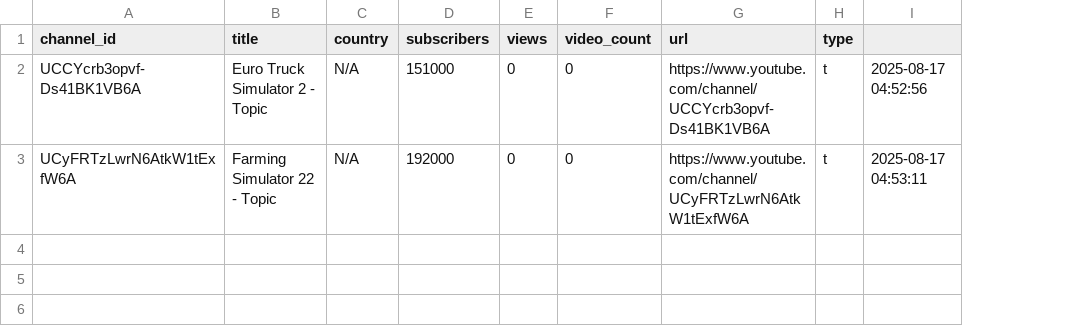
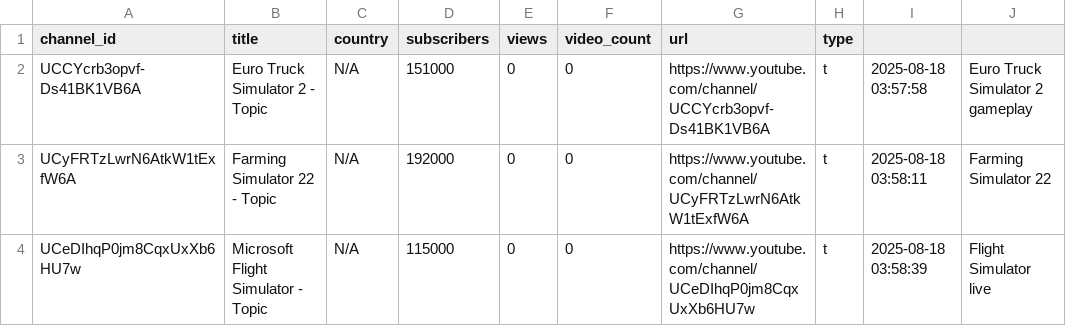
Before and after one commit to mtrxxp/internship_challenges, a CSV file: src/backend/youtube_scrapper_for_internship_main/databases/topics_only.csv, drawn as a sheet; removed rows and columns are numbered as before the commit, all else as after; the diff names each change by its address in the sheet, - before the commit and + after, or states it on an @@ line.

```diff
--- a/src/backend/youtube_scrapper_for_internship_main/databases/topics_only.csv
+++ b/src/backend/youtube_scrapper_for_internship_main/databases/topics_only.csv
-column I, rows 2-3: 2025-08-17 04:52:56 | 2025-08-17 04:53:11
+column I, rows 2-3: 2025-08-18 03:57:58 | 2025-08-18 03:58:11
+column J, rows 2-3: Euro Truck Simulator 2 gameplay | Farming Simulator 22
+row 4: UCeDIhqP0jm8CqxUxXb6HU7w | Microsoft Flight Simulator - Topic | N/A | 115000 | 0 | 0 | https://www.youtube.com/channel/UCeDIhqP0jm8CqxUxXb6HU7w | t | 2025-08-18 03:58:39 | Flight Simulator live
```
Also changed, not shown: src/backend/youtube_scrapper_for_internship_main/databases/channels_only.csv, 3 other files.
